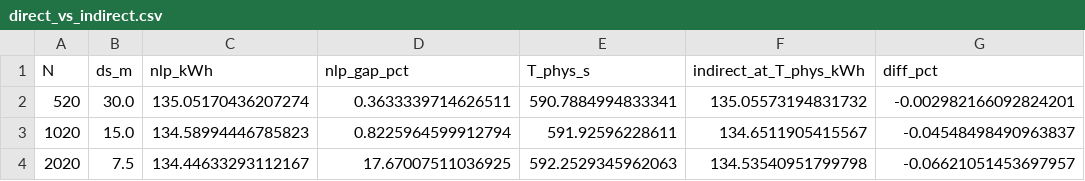
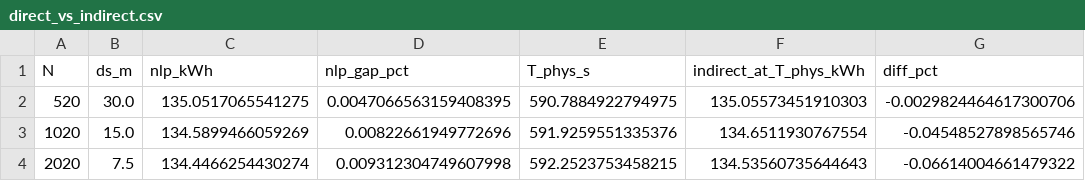
Before and after one commit to JuanCaChavaMor/train-eco-driving-optimal, a CSV file: results/direct_vs_indirect.csv, drawn as a sheet.

```diff
--- a/results/direct_vs_indirect.csv
+++ b/results/direct_vs_indirect.csv
@@ -1,4 +1,4 @@
 N,ds_m,nlp_kWh,nlp_gap_pct,T_phys_s,indirect_at_T_phys_kWh,diff_pct
-520,30.0,135.05170436207274,0.3633339714626511,590.7884994833341,135.05573194831732,-0.002982166092824201
-1020,15.0,134.58994446785823,0.8225964599912794,591.92596228611,134.6511905415567,-0.04548498490963837
-2020,7.5,134.44633293112167,17.67007511036925,592.2529345962063,134.53540951799798,-0.06621051453697957
+520,30.0,135.0517065541275,0.0047066563159408395,590.7884922794975,135.05573451910303,-0.0029824464617300706
+1020,15.0,134.5899466059269,0.00822661949772696,591.9259551335376,134.6511930767554,-0.04548527898565746
+2020,7.5,134.4466254430274,0.009312304749607998,592.2523753458215,134.53560735644643,-0.06614004661479322
```
Also changed, not shown: results/example1_nodes.csv, results/example1_segments.csv, 16 other files.
